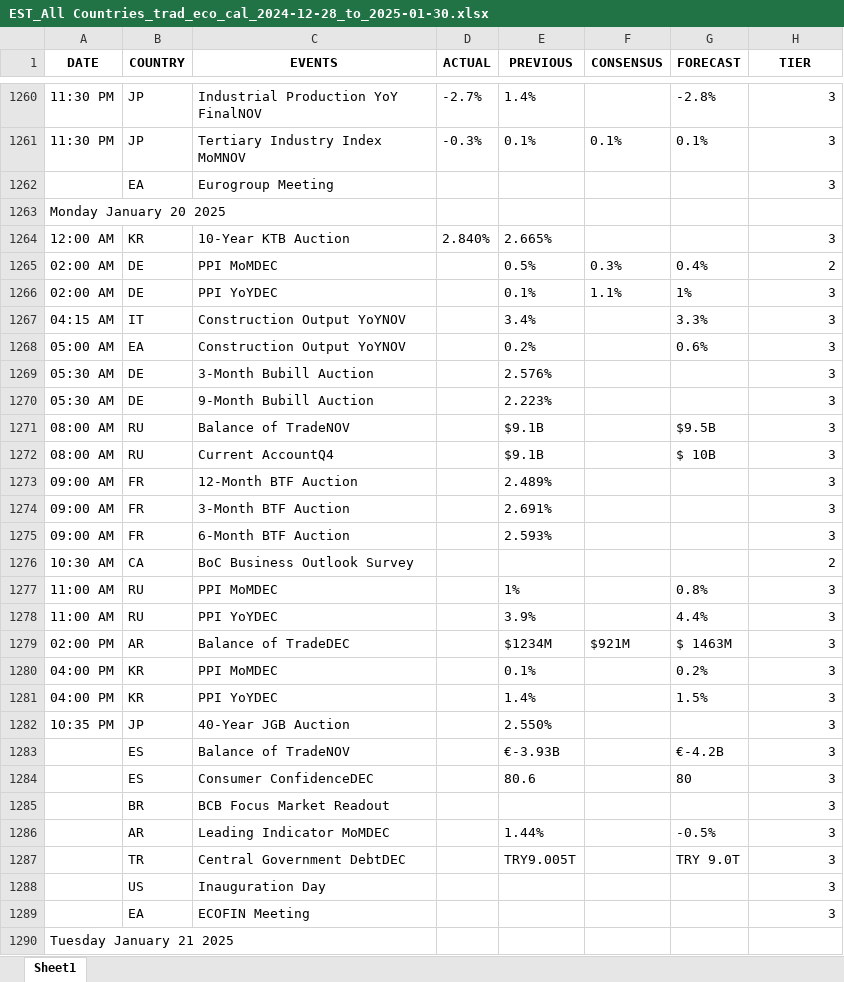
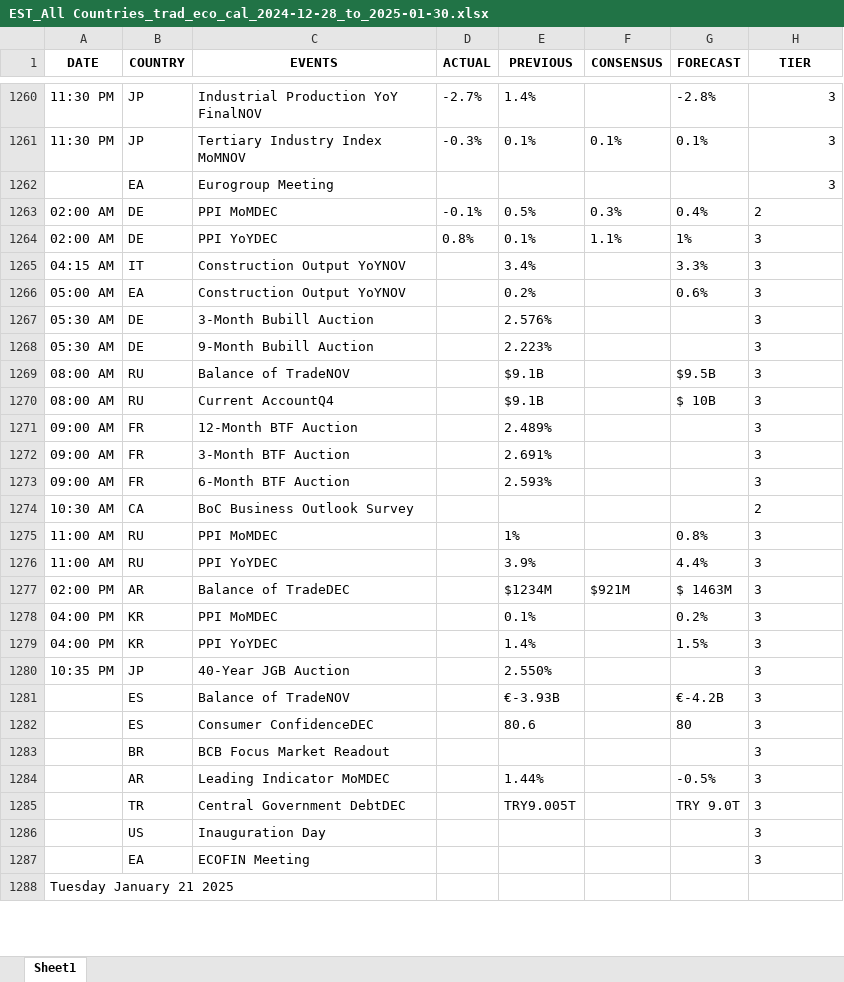
Before and after one commit to krishangguptafibonacciresearch/TradingEconomicsCalendar, an Excel workbook: Input_data/EST_All Countries_trad_eco_cal_2024-12-28_to_2025-01-30.xlsx, sheet Sheet1, drawn as a sheet; only a part is shown, gaps mark what is left out; values as stored, in another font and other column widths than the file's, no borders; removed rows and columns are numbered as before the commit, all else as after; the diff covers the shown part only; the diff names each change by its address in the sheet, - before the commit and + after, or states it on an @@ line.

```diff
--- a/Input_data/EST_All Countries_trad_eco_cal_2024-12-28_to_2025-01-30.xlsx (sheet Sheet1)
+++ b/Input_data/EST_All Countries_trad_eco_cal_2024-12-28_to_2025-01-30.xlsx (sheet Sheet1)
-row 1263: Monday January 20 2025
-row 1264: 12:00 AM | KR | 10-Year KTB Auction | 2.840% | 2.665% |  |  | 3
-D1263 (ACTUAL): (empty)
+D1263 (ACTUAL): -0.1%
-H1263:H1287 alignment: right
+H1263:H1287 alignment: left
-D1264 (ACTUAL): (empty)
+D1264 (ACTUAL): 0.8%
```
Also changed, not shown: 28 added rows and cell formats elsewhere in this sheet, Input_data/IST_All Countries_trad_eco_cal_2024-12-28_to_2025-01-30.xlsx, 4 other files.
